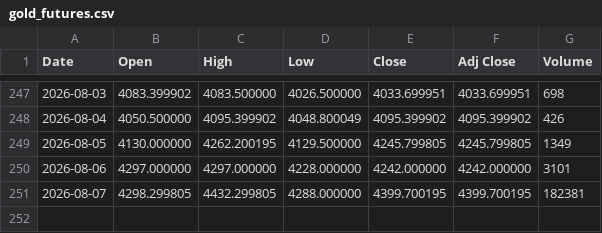
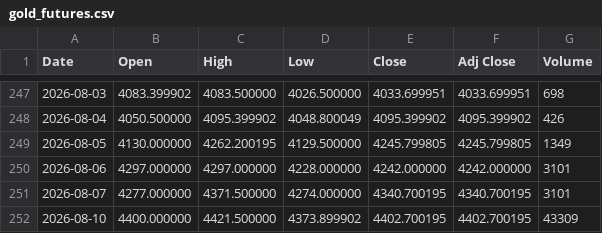
Before and after one commit to yamaccu/marketdata, a CSV file: data/gold_futures.csv, drawn as a sheet; only a part is shown, gaps mark what is left out.

```diff
--- a/data/gold_futures.csv
+++ b/data/gold_futures.csv
@@ -250,2 +250,3 @@ Date,Open,High,Low,Close,Adj Close,Volume
 2026-08-06,4297.000000,4297.000000,4228.000000,4242.000000,4242.000000,3101
-2026-08-07,4298.299805,4432.299805,4288.000000,4399.700195,4399.700195,182381
+2026-08-07,4277.000000,4371.500000,4274.000000,4340.700195,4340.700195,3101
+2026-08-10,4400.000000,4421.500000,4373.899902,4402.700195,4402.700195,43309
```
Also changed, not shown: data/bitcoin.csv, data/bitcoin_1h.csv, 3 other files.
